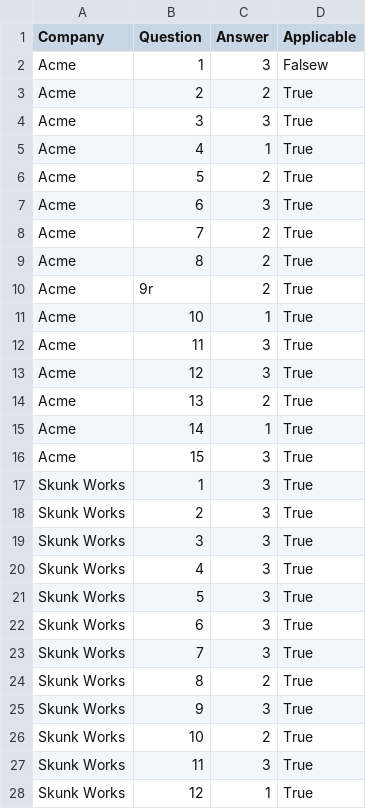
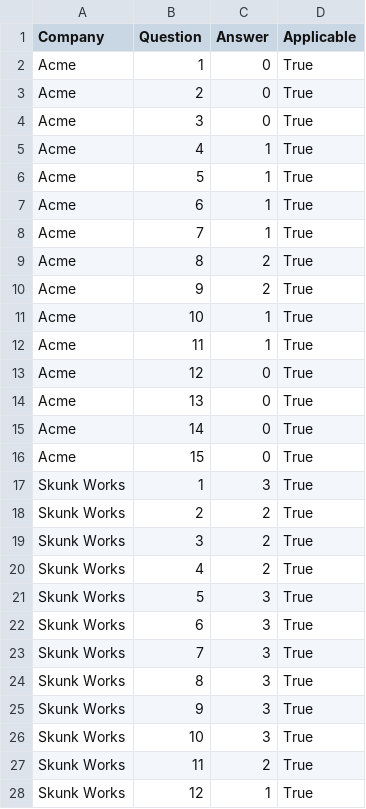
Before and after one commit to fredriko/draviz, a CSV file: data/data.csv, drawn as a sheet; only a part is shown; the diff covers the shown part only.

Commit message:
Changes to example data and range of radar chart in the absence of values.

```diff
--- a/data/data.csv
+++ b/data/data.csv
@@ -1,21 +1,21 @@
 Company,Question,Answer,Applicable
-Acme,1,3,Falsew
-Acme,2,2,True
-Acme,3,3,True
+Acme,1,0,True
+Acme,2,0,True
+Acme,3,0,True
 Acme,4,1,True
-Acme,5,2,True
-Acme,6,3,True
-Acme,7,2,True
+Acme,5,1,True
+Acme,6,1,True
+Acme,7,1,True
 Acme,8,2,True
-Acme,9r,2,True
+Acme,9,2,True
 Acme,10,1,True
-Acme,11,3,True
-Acme,12,3,True
-Acme,13,2,True
-Acme,14,1,True
-Acme,15,3,True
+Acme,11,1,True
+Acme,12,0,True
+Acme,13,0,True
+Acme,14,0,True
+Acme,15,0,True
 Skunk Works,1,3,True
-Skunk Works,2,3,True
-Skunk Works,3,3,True
-Skunk Works,4,3,True
+Skunk Works,2,2,True
+Skunk Works,3,2,True
+Skunk Works,4,2,True
 Skunk Works,5,3,True
@@ -23,6 +23,6 @@ Skunk Works,6,3,True
 Skunk Works,7,3,True
-Skunk Works,8,2,True
+Skunk Works,8,3,True
 Skunk Works,9,3,True
-Skunk Works,10,2,True
-Skunk Works,11,3,True
+Skunk Works,10,3,True
+Skunk Works,11,2,True
 Skunk Works,12,1,True
```
Also changed, not shown: 3 edited cells elsewhere in this file, data/questions_en.csv, 1 other file.
